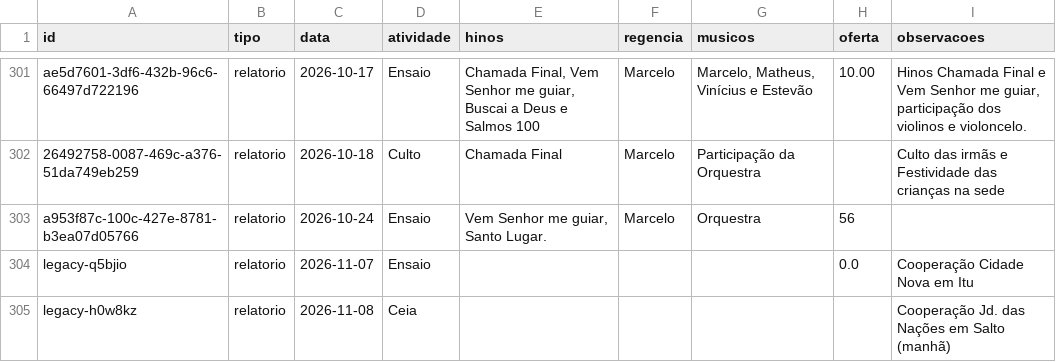
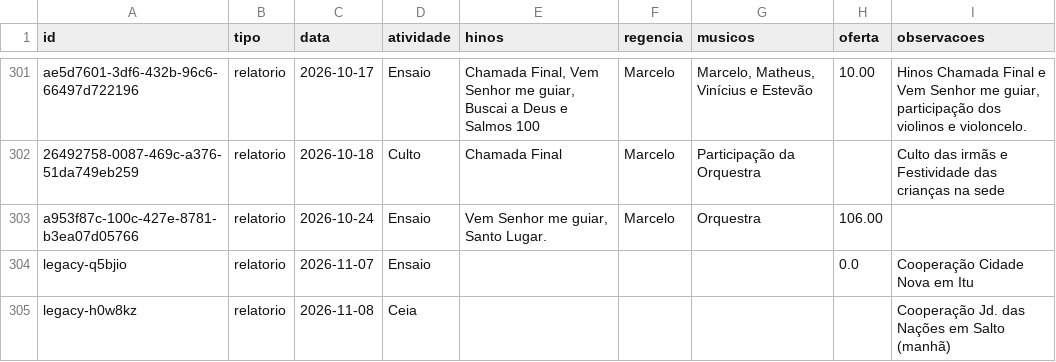
Before and after one commit to marcelofaria/coral-jubilo-celeste, a CSV file: dados/relatorios.csv, drawn as a sheet; only a part is shown, gaps mark what is left out.

Commit message:
Atualiza relatórios do coral (2026-10-24)

```diff
--- a/dados/relatorios.csv
+++ b/dados/relatorios.csv
@@ -302,3 +302,3 @@
 "26492758-0087-469c-a376-51da749eb259";"relatorio";"2026-10-18";"Culto";"Chamada Final";"Marcelo";"Participação da Orquestra";"";"Culto das irmãs e Festividade das crianças na sede"
-"a953f87c-100c-427e-8781-b3ea07d05766";"relatorio";"2026-10-24";"Ensaio";"Vem Senhor me guiar, Santo Lugar.";"Marcelo";"Orquestra";"56";""
+"a953f87c-100c-427e-8781-b3ea07d05766";"relatorio";"2026-10-24";"Ensaio";"Vem Senhor me guiar, Santo Lugar.";"Marcelo";"Orquestra";"106.00";""
 "legacy-q5bjio";"relatorio";"2026-11-07";"Ensaio";"";"";"";"0.0";"Cooperação Cidade Nova em Itu"
```
